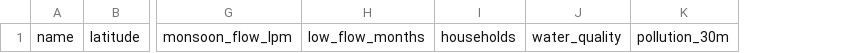
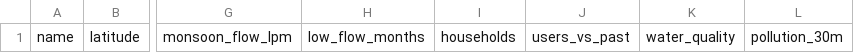
Before and after one commit to Abhishek-R09/rdi-watsan-springshed-decision-support, a CSV file: config/module_a_input_template.csv, drawn as a sheet; only a part is shown, gaps mark what is left out; the diff names each change by its address in the sheet, - before the commit and + after, or states it on an @@ line.

```diff
--- a/config/module_a_input_template.csv
+++ b/config/module_a_input_template.csv
+column J, row 1: users_vs_past
```
Also changed, not shown: config/module_a_indicators_v1.csv, config/module_a_input_example.csv, 4 other files.
